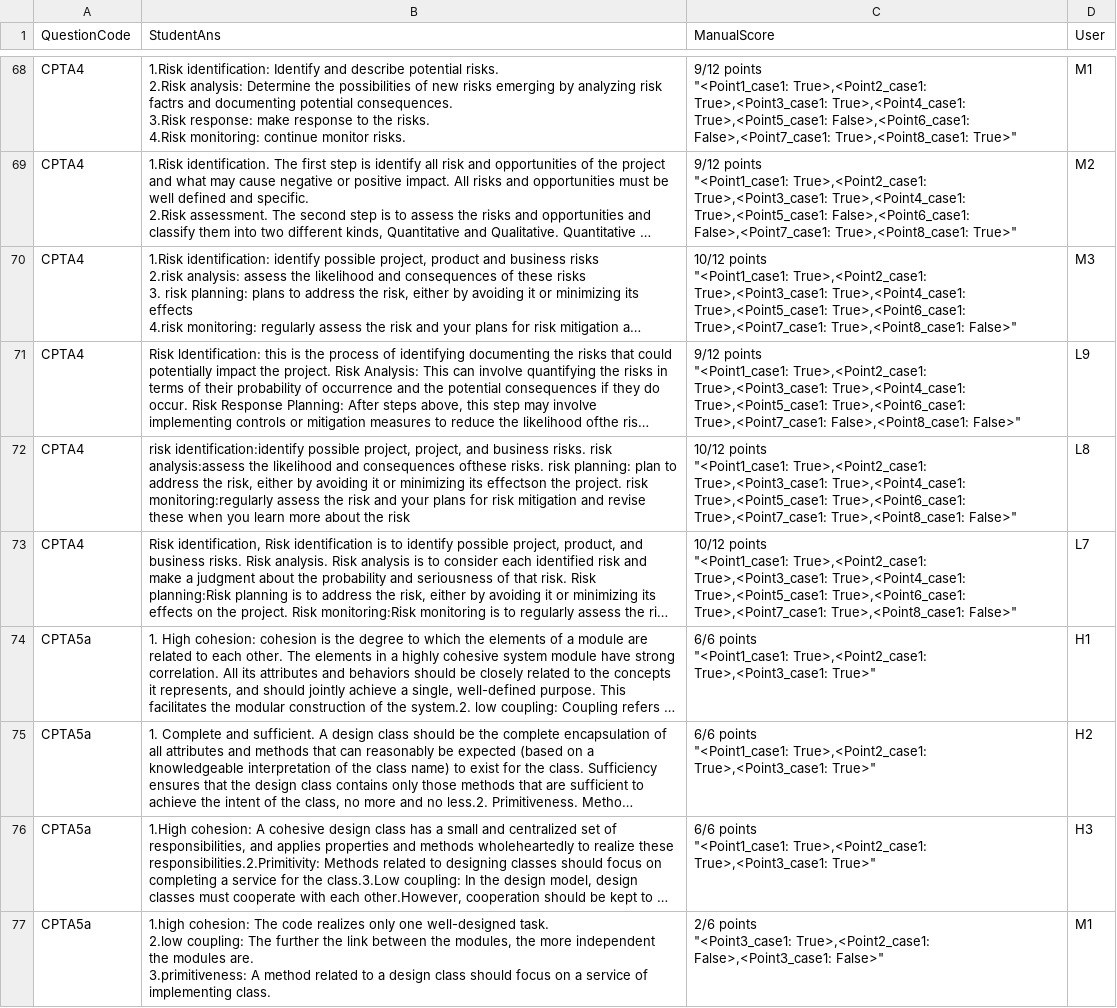
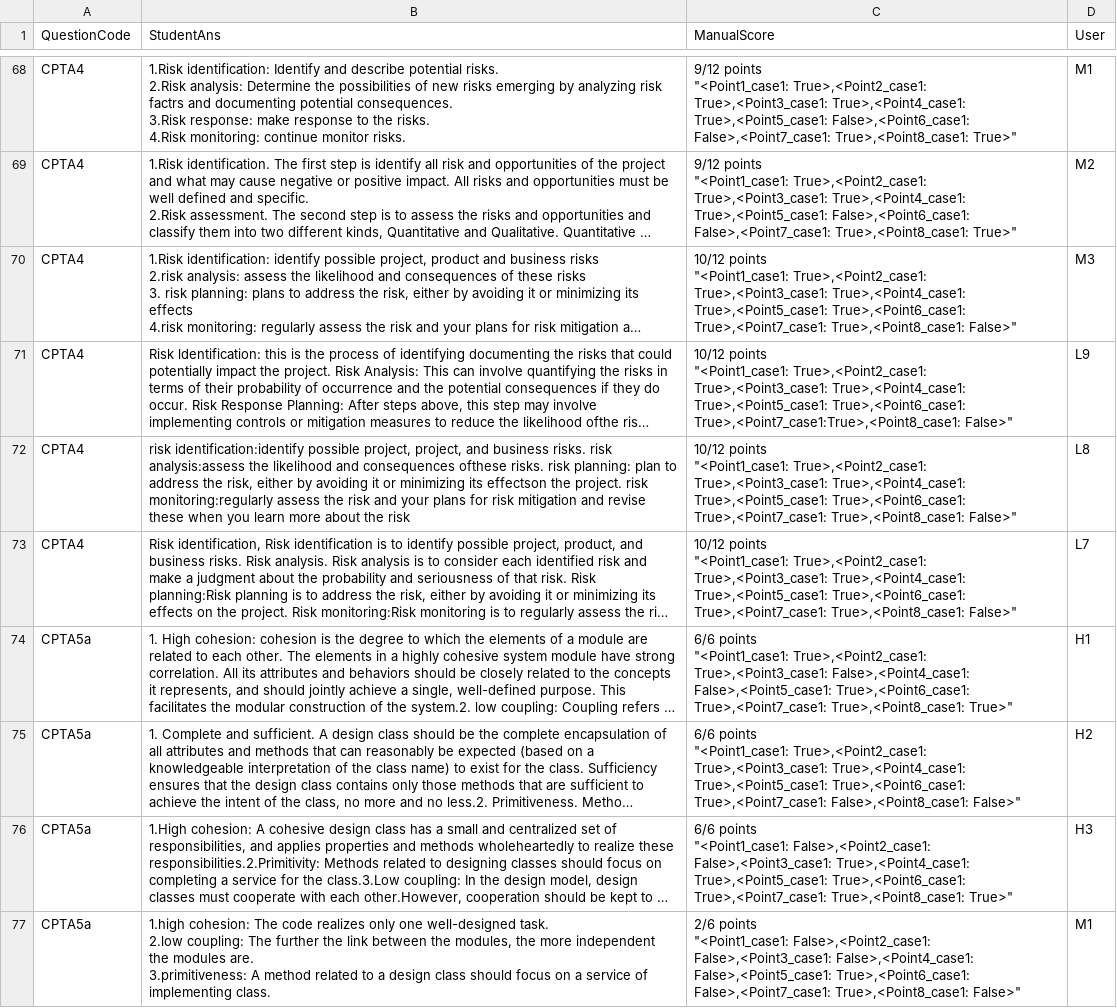
Before and after one commit to 2024-Surf-LLMarking/LLMarking, a CSV file: data/long/CPT/CPT_CSV2.csv, drawn as a sheet; only a part is shown, gaps mark what is left out; long unchanged cells end in …; ↵ is a line break in a cell; the diff covers the shown part only; the diff names each change by its address in the sheet, - before the commit and + after, or states it on an @@ line.

```diff
--- a/data/long/CPT/CPT_CSV2.csv
+++ b/data/long/CPT/CPT_CSV2.csv
-C71 (ManualScore): 9/12 points ↵ "<Point1_case1: True>,<Point2_case1: True>,<Point3_case1: True>,<Point4_case1: True>,<Point5_case1: True>,<Point6_case1: True>,<Point7_case1: False>,<Point8_case1: False>"
+C71 (ManualScore): 10/12 points ↵ "<Point1_case1: True>,<Point2_case1: True>,<Point3_case1: True>,<Point4_case1: True>,<Point5_case1: True>,<Point6_case1: True>,<Point7_case1:True>,<Point8_case1: False>"
-C74 (ManualScore): …True>,<Point2_case1: True>,<Point3_case1: True>"
+C74 (ManualScore): …True>,<Point2_case1: True>,<Point3_case1: False>,<Point4_case1: False>,<Point5_case1: True>,<Point6_case1: True>,<Point7_case1: True>,<Point8_case1: True>"
-C75 (ManualScore): …True>,<Point2_case1: True>,<Point3_case1: True>"
+C75 (ManualScore): …True>,<Point2_case1: True>,<Point3_case1: True>,<Point4_case1: True>,<Point5_case1: True>,<Point6_case1: True>,<Point7_case1: False>,<Point8_case1: False>"
-C76 (ManualScore): …points ↵ "<Point1_case1: True>,<Point2_case1: True>,<Point3_case1: True>"
+C76 (ManualScore): …points ↵ "<Point1_case1: False>,<Point2_case1: False>,<Point3_case1: True>,<Point4_case1: True>,<Point5_case1: True>,<Point6_case1: True>,<Point7_case1: True>,<Point8_case1: True>"
-C77 (ManualScore): 2/6 points ↵ "<Point3_case1: True>,<Point2_case1: False>,<Point3_case1: False>"
+C77 (ManualScore): 2/6 points ↵ "<Point1_case1: False>,<Point2_case1: False>,<Point3_case1: False>,<Point4_case1: False>,<Point5_case1: True>,<Point6_case1: False>,<Point7_case1: True>,<Point8_case1: False>"
```
Also changed, not shown: 7 edited cells elsewhere in this file, 39 other files.
